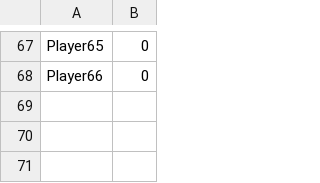
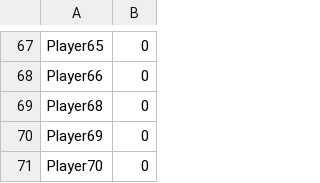
Before and after one commit to jurbanowicz/Python_galaga, a CSV file: main/python/game/stats/game_results.csv, drawn as a sheet; only a part is shown, gaps mark what is left out; the diff names each change by its address in the sheet, - before the commit and + after, or states it on an @@ line.

```diff
--- a/main/python/game/stats/game_results.csv
+++ b/main/python/game/stats/game_results.csv
+row 69: Player68 | 0
+row 70: Player69 | 0
+row 71: Player70 | 0
```
Also changed, not shown: 5 other files.
